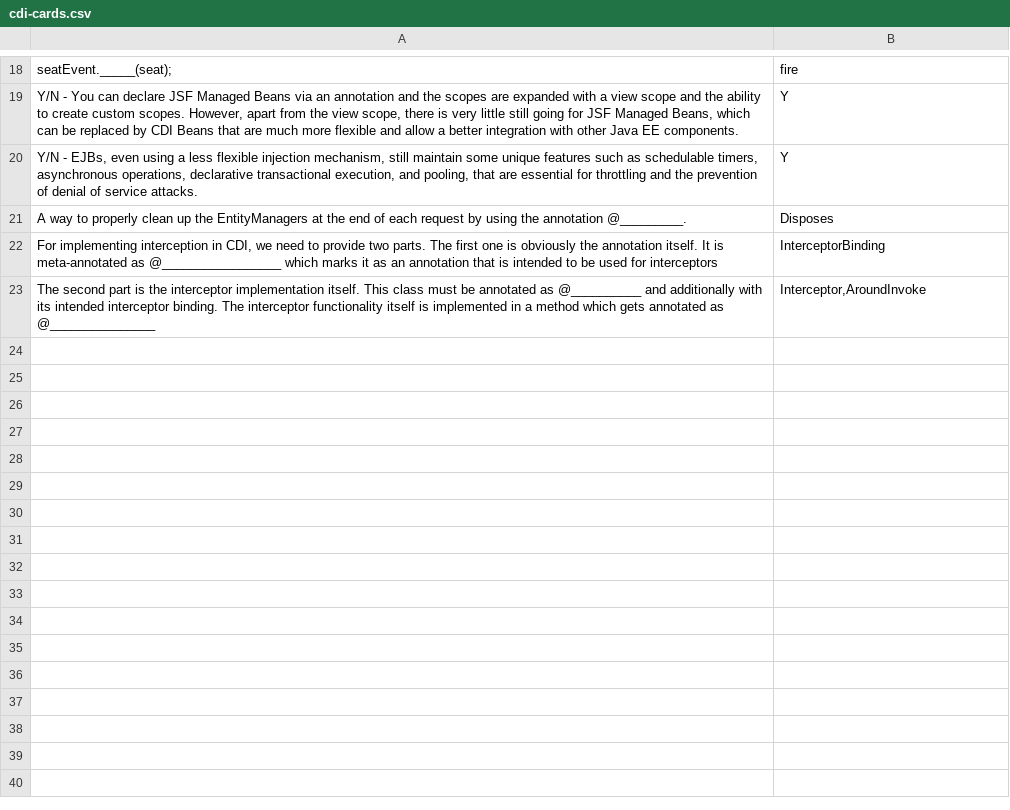
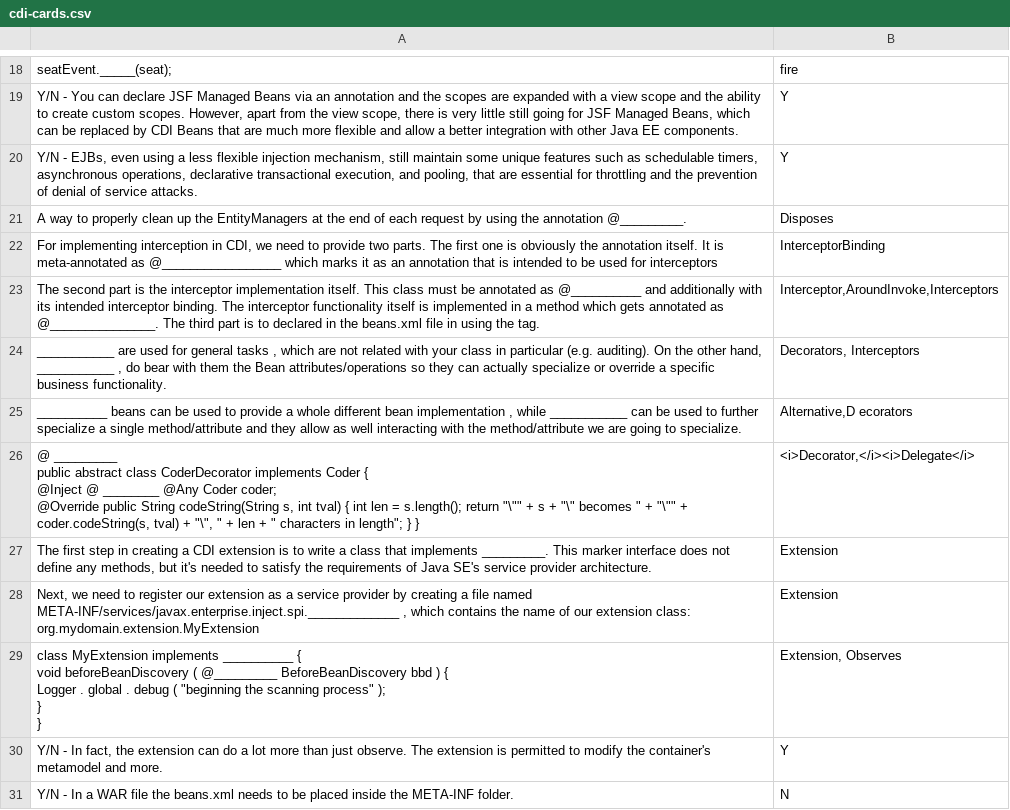
Before and after one commit to danielfc/tech-cards, a CSV file: cdi/cdi-cards.csv, drawn as a sheet; only a part is shown, gaps mark what is left out; ↵ is a line break in a cell; the diff covers the shown part only; the diff names each change by its address in the sheet, - before the commit and + after, or states it on an @@ line.

Commit message:
Updating CDI 1.0 cards

```diff
--- a/cdi/cdi-cards.csv
+++ b/cdi/cdi-cards.csv
-A23: …annotated as @_______________
+A23: …annotated as @_______________. The third part is to declared in the beans.xml file in using the tag.
-B23: Interceptor,AroundInvoke
+B23: Interceptor,AroundInvoke,Interceptors
+row 24: ___________ are used for general tasks , which are not related with your class in particular (e.g. auditing). On the other hand, ___________ , do bear with them the Bean attributes/operations so they can actually specialize or override a specific business functionality. | Decorators, Interceptors
+row 25: __________ beans can be used to provide a whole different bean implementation , while ___________ can be used to further specialize a single method/attribute and they allow as well interacting with the method/attribute we are going to specialize. | Alternative,D ecorators
+row 26: @ _________ ↵ public abstract class CoderDecorator implements Coder { ↵ @Inject @ ________ @Any Coder coder; ↵ @Override public String codeString(String s, int tval) { int len = s.length(); return "\"" + s + "\" becomes " + "\"" + coder.codeString(s, tval) + "\", " + len + " characters in length"; } } | <i>Decorator,</i><i>Delegate</i>
+row 27: The first step in creating a CDI extension is to write a class that implements _________. This marker interface does not define any methods, but it's needed to satisfy the requirements of Java SE's service provider architecture. | Extension
+row 28: Next, we need to register our extension as a service provider by creating a file named META-INF/services/javax.enterprise.inject.spi._____________ , which contains the name of our extension class: org.mydomain.extension.MyExtension | Extension
+row 29: class MyExtension implements __________ { ↵ void beforeBeanDiscovery ( @_________ BeforeBeanDiscovery bbd ) { ↵ Logger . global . debug ( "beginning the scanning process" ); ↵ } ↵ } | Extension, Observes
+row 30: Y/N - In fact, the extension can do a lot more than just observe. The extension is permitted to modify the container's metamodel and more. | Y
+row 31: Y/N - In a WAR file the beans.xml needs to be placed inside the META-INF folder. | N
```
Also changed, not shown: 9 added rows and 6 edited cells elsewhere in this file, jboss as/clustering-cards.csv, js/node-cards.csv, 1 other file.
